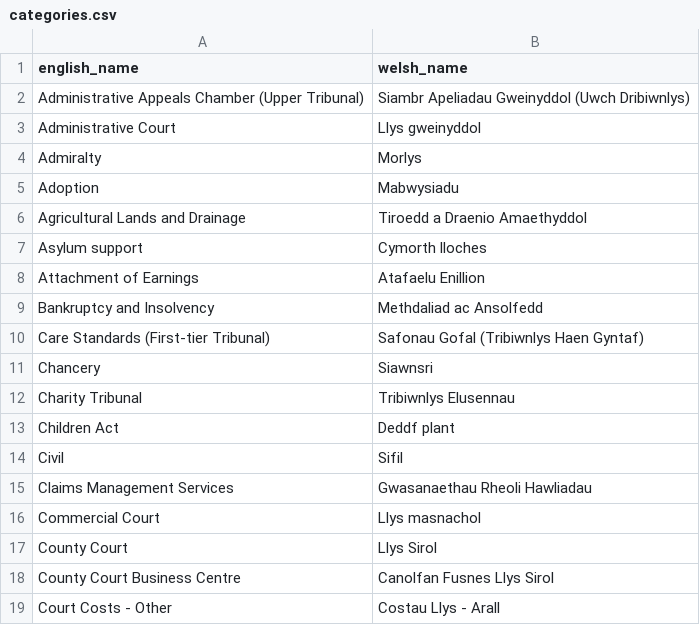
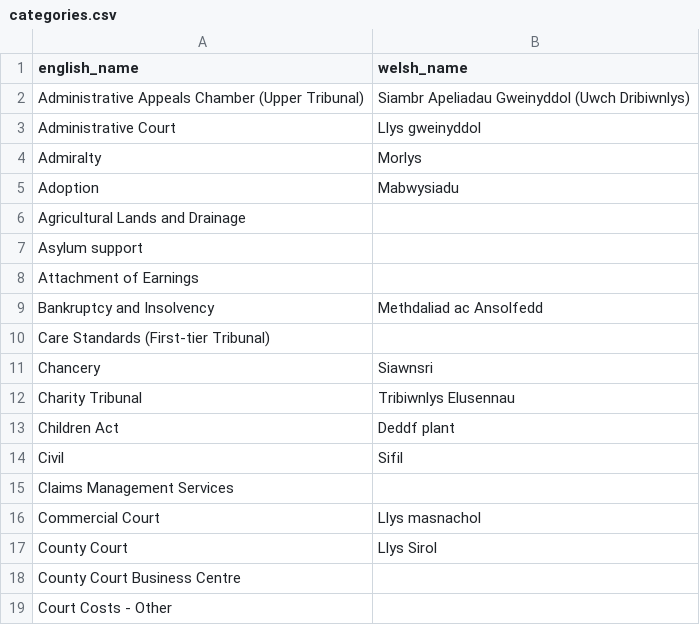
Before and after one commit to ministryofjustice/hmcts-form-finder-back-office, a CSV file: lib/seeds/categories.csv, drawn as a sheet; only a part is shown; the diff covers the shown part only.

Commit message:
Rationalise categories seed
Removed all the welsh names for a category except for those we know are actually in use.

```diff
--- a/lib/seeds/categories.csv
+++ b/lib/seeds/categories.csv
@@ -5,7 +5,7 @@ Admiralty,Morlys
 Adoption,Mabwysiadu
-Agricultural Lands and Drainage,Tiroedd a Draenio Amaethyddol
-Asylum support,Cymorth lloches
-Attachment of Earnings,Atafaelu Enillion
+Agricultural Lands and Drainage,
+Asylum support,
+Attachment of Earnings,
 Bankruptcy and Insolvency,Methdaliad ac Ansolfedd
-Care Standards (First-tier Tribunal),Safonau Gofal (Tribiwnlys Haen Gyntaf)
+Care Standards (First-tier Tribunal),
 Chancery,Siawnsri
@@ -14,6 +14,6 @@ Children Act,Deddf plant
 Civil,Sifil
-Claims Management Services,Gwasanaethau Rheoli Hawliadau
+Claims Management Services,
 Commercial Court,Llys masnachol
 County Court,Llys Sirol
-County Court Business Centre,Canolfan Fusnes Llys Sirol
-Court Costs - Other,Costau Llys - Arall
+County Court Business Centre,
+Court Costs - Other,
```
Also changed, not shown: 36 edited cells elsewhere in this file.
